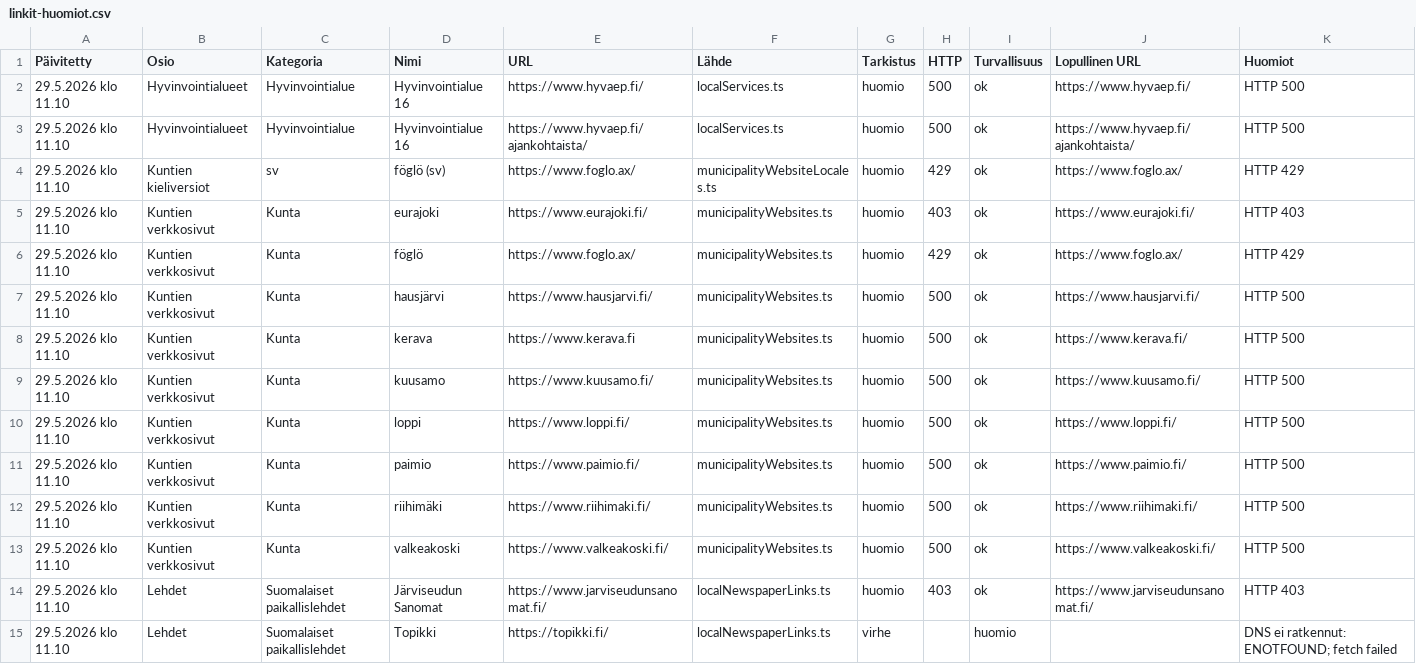
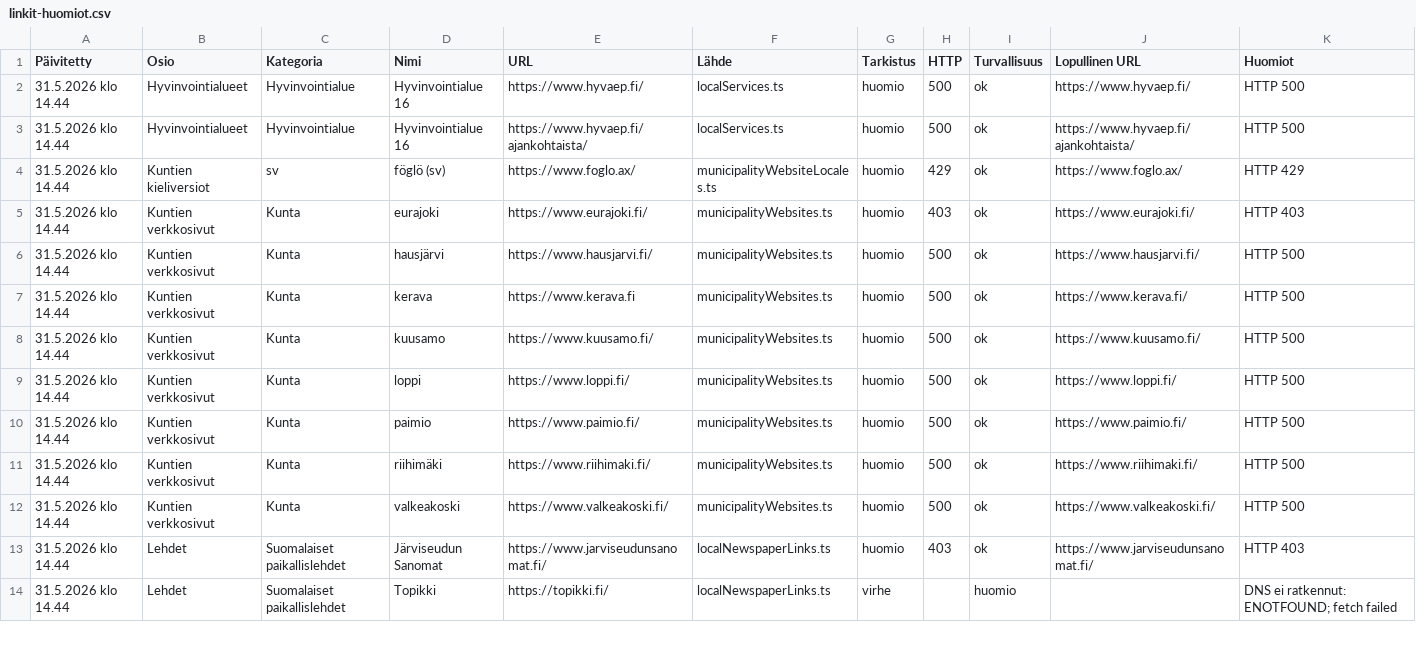
Before and after one commit to Eerotuomenoksa/Aloitussivu, a CSV file: docs/linkit-huomiot.csv, drawn as a sheet; only a part is shown; the diff covers the shown part only.

```diff
--- a/docs/linkit-huomiot.csv
+++ b/docs/linkit-huomiot.csv
@@ -1,15 +1,14 @@
 "Päivitetty","Osio","Kategoria","Nimi","URL","Lähde","Tarkistus","HTTP","Turvallisuus","Lopullinen URL","Huomiot"
-"29.5.2026 klo 11.10","Hyvinvointialueet","Hyvinvointialue","Hyvinvointialue 16","https://www.hyvaep.fi/","localServices.ts","huomio","500","ok","https://www.hyvaep.fi/","HTTP 500"
-"29.5.2026 klo 11.10","Hyvinvointialueet","Hyvinvointialue","Hyvinvointialue 16","https://www.hyvaep.fi/ajankohtaista/","localServices.ts","huomio","500","ok","https://www.hyvaep.fi/ajankohtaista/","HTTP 500"
-"29.5.2026 klo 11.10","Kuntien kieliversiot","sv","föglö (sv)","https://www.foglo.ax/","municipalityWebsiteLocales.ts","huomio","429","ok","https://www.foglo.ax/","HTTP 429"
-"29.5.2026 klo 11.10","Kuntien verkkosivut","Kunta","eurajoki","https://www.eurajoki.fi/","municipalityWebsites.ts","huomio","403","ok","https://www.eurajoki.fi/","HTTP 403"
-"29.5.2026 klo 11.10","Kuntien verkkosivut","Kunta","föglö","https://www.foglo.ax/","municipalityWebsites.ts","huomio","429","ok","https://www.foglo.ax/","HTTP 429"
-"29.5.2026 klo 11.10","Kuntien verkkosivut","Kunta","hausjärvi","https://www.hausjarvi.fi/","municipalityWebsites.ts","huomio","500","ok","https://www.hausjarvi.fi/","HTTP 500"
-"29.5.2026 klo 11.10","Kuntien verkkosivut","Kunta","kerava","https://www.kerava.fi","municipalityWebsites.ts","huomio","500","ok","https://www.kerava.fi/","HTTP 500"
-"29.5.2026 klo 11.10","Kuntien verkkosivut","Kunta","kuusamo","https://www.kuusamo.fi/","municipalityWebsites.ts","huomio","500","ok","https://www.kuusamo.fi/","HTTP 500"
-"29.5.2026 klo 11.10","Kuntien verkkosivut","Kunta","loppi","https://www.loppi.fi/","municipalityWebsites.ts","huomio","500","ok","https://www.loppi.fi/","HTTP 500"
-"29.5.2026 klo 11.10","Kuntien verkkosivut","Kunta","paimio","https://www.paimio.fi/","municipalityWebsites.ts","huomio","500","ok","https://www.paimio.fi/","HTTP 500"
-"29.5.2026 klo 11.10","Kuntien verkkosivut","Kunta","riihimäki","https://www.riihimaki.fi/","municipalityWebsites.ts","huomio","500","ok","https://www.riihimaki.fi/","HTTP 500"
-"29.5.2026 klo 11.10","Kuntien verkkosivut","Kunta","valkeakoski","https://www.valkeakoski.fi/","municipalityWebsites.ts","huomio","500","ok","https://www.valkeakoski.fi/","HTTP 500"
-"29.5.2026 klo 11.10","Lehdet","Suomalaiset paikallislehdet","Järviseudun Sanomat","https://www.jarviseudunsanomat.fi/","localNewspaperLinks.ts","huomio","403","ok","https://www.jarviseudunsanomat.fi/","HTTP 403"
-"29.5.2026 klo 11.10","Lehdet","Suomalaiset paikallislehdet","Topikki","https://topikki.fi/","localNewspaperLinks.ts","virhe","","huomio","","DNS ei ratkennut: ENOTFOUND; fetch failed"
+"31.5.2026 klo 14.44","Hyvinvointialueet","Hyvinvointialue","Hyvinvointialue 16","https://www.hyvaep.fi/","localServices.ts","huomio","500","ok","https://www.hyvaep.fi/","HTTP 500"
+"31.5.2026 klo 14.44","Hyvinvointialueet","Hyvinvointialue","Hyvinvointialue 16","https://www.hyvaep.fi/ajankohtaista/","localServices.ts","huomio","500","ok","https://www.hyvaep.fi/ajankohtaista/","HTTP 500"
+"31.5.2026 klo 14.44","Kuntien kieliversiot","sv","föglö (sv)","https://www.foglo.ax/","municipalityWebsiteLocales.ts","huomio","429","ok","https://www.foglo.ax/","HTTP 429"
+"31.5.2026 klo 14.44","Kuntien verkkosivut","Kunta","eurajoki","https://www.eurajoki.fi/","municipalityWebsites.ts","huomio","403","ok","https://www.eurajoki.fi/","HTTP 403"
+"31.5.2026 klo 14.44","Kuntien verkkosivut","Kunta","hausjärvi","https://www.hausjarvi.fi/","municipalityWebsites.ts","huomio","500","ok","https://www.hausjarvi.fi/","HTTP 500"
+"31.5.2026 klo 14.44","Kuntien verkkosivut","Kunta","kerava","https://www.kerava.fi","municipalityWebsites.ts","huomio","500","ok","https://www.kerava.fi/","HTTP 500"
+"31.5.2026 klo 14.44","Kuntien verkkosivut","Kunta","kuusamo","https://www.kuusamo.fi/","municipalityWebsites.ts","huomio","500","ok","https://www.kuusamo.fi/","HTTP 500"
+"31.5.2026 klo 14.44","Kuntien verkkosivut","Kunta","loppi","https://www.loppi.fi/","municipalityWebsites.ts","huomio","500","ok","https://www.loppi.fi/","HTTP 500"
+"31.5.2026 klo 14.44","Kuntien verkkosivut","Kunta","paimio","https://www.paimio.fi/","municipalityWebsites.ts","huomio","500","ok","https://www.paimio.fi/","HTTP 500"
+"31.5.2026 klo 14.44","Kuntien verkkosivut","Kunta","riihimäki","https://www.riihimaki.fi/","municipalityWebsites.ts","huomio","500","ok","https://www.riihimaki.fi/","HTTP 500"
+"31.5.2026 klo 14.44","Kuntien verkkosivut","Kunta","valkeakoski","https://www.valkeakoski.fi/","municipalityWebsites.ts","huomio","500","ok","https://www.valkeakoski.fi/","HTTP 500"
+"31.5.2026 klo 14.44","Lehdet","Suomalaiset paikallislehdet","Järviseudun Sanomat","https://www.jarviseudunsanomat.fi/","localNewspaperLinks.ts","huomio","403","ok","https://www.jarviseudunsanomat.fi/","HTTP 403"
+"31.5.2026 klo 14.44","Lehdet","Suomalaiset paikallislehdet","Topikki","https://topikki.fi/","localNewspaperLinks.ts","virhe","","huomio","","DNS ei ratkennut: ENOTFOUND; fetch failed"
```
Also changed, not shown: 1 removed row and 22 edited cells elsewhere in this file, docs/linkit.csv, docs/yllapito-linkkiloki.csv, 31 other files.
